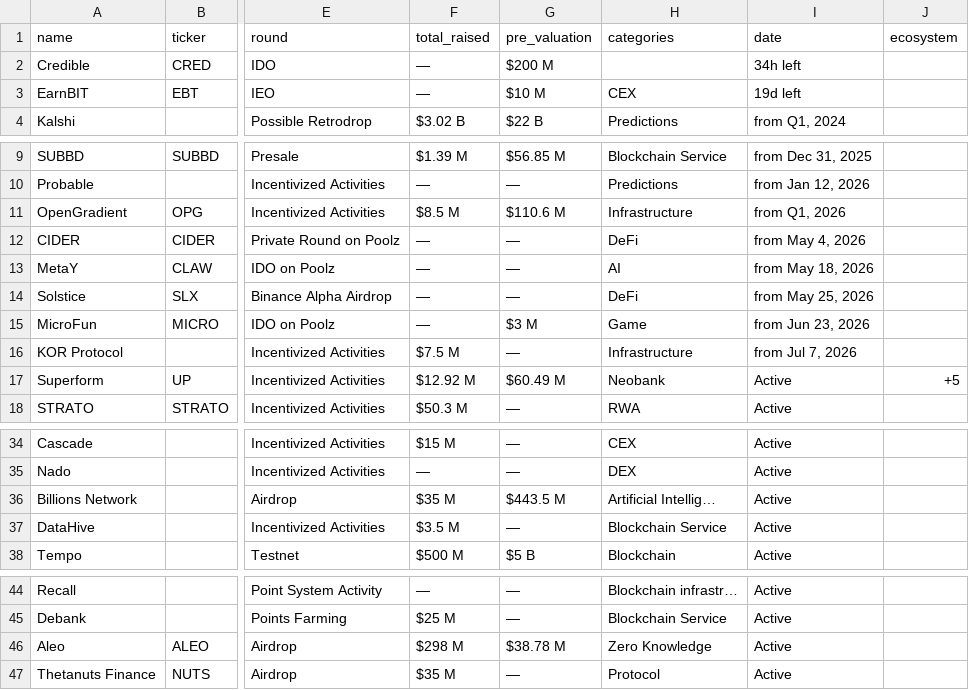
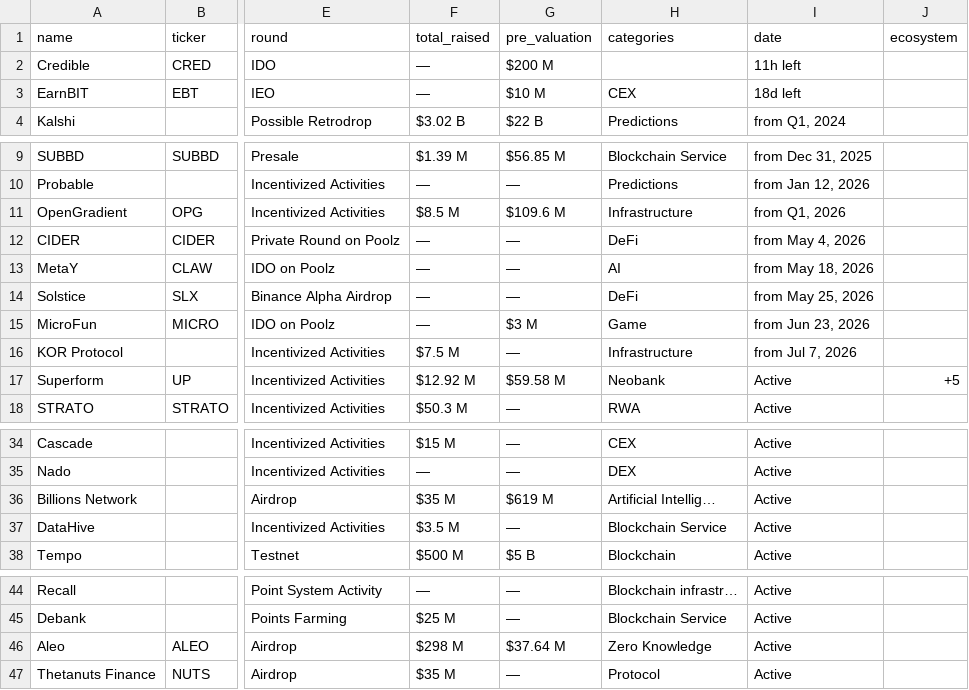
Before and after one commit to Fedric-Reform/ICO-IDO-Dashboard, a CSV file: active.csv, drawn as a sheet; only a part is shown, gaps mark what is left out; the diff names each change by its address in the sheet, - before the commit and + after, or states it on an @@ line.

```diff
--- a/active.csv
+++ b/active.csv
-I2 (date): 34h left
+I2 (date): 11h left
-I3 (date): 19d left
+I3 (date): 18d left
-G11 (pre_valuation): $110.6 M
+G11 (pre_valuation): $109.6 M
-G17 (pre_valuation): $60.49 M
+G17 (pre_valuation): $59.58 M
-G36 (pre_valuation): $443.5 M
+G36 (pre_valuation): $619 M
-G46 (pre_valuation): $38.78 M
+G46 (pre_valuation): $37.64 M
```
Also changed, not shown: upcoming.csv.
